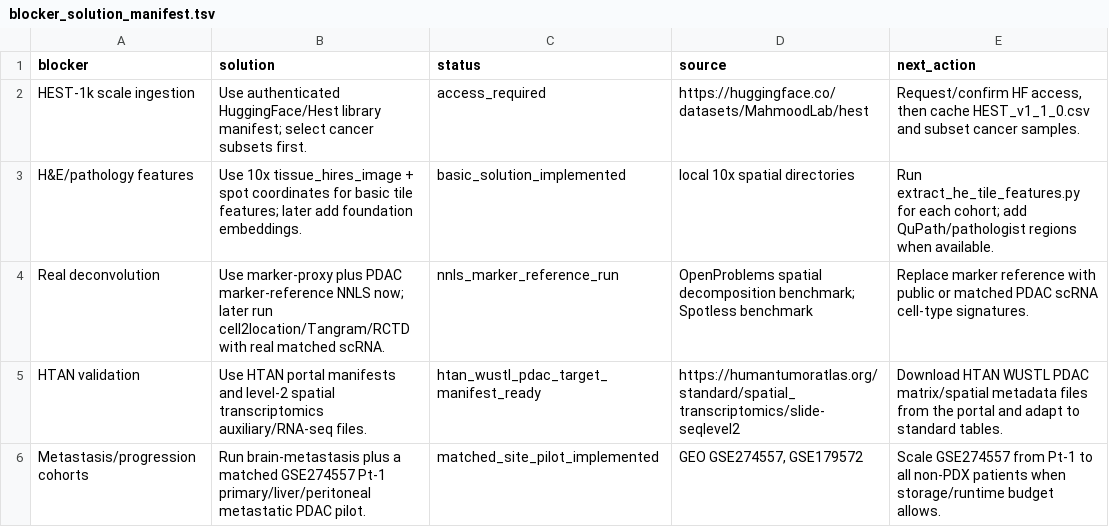
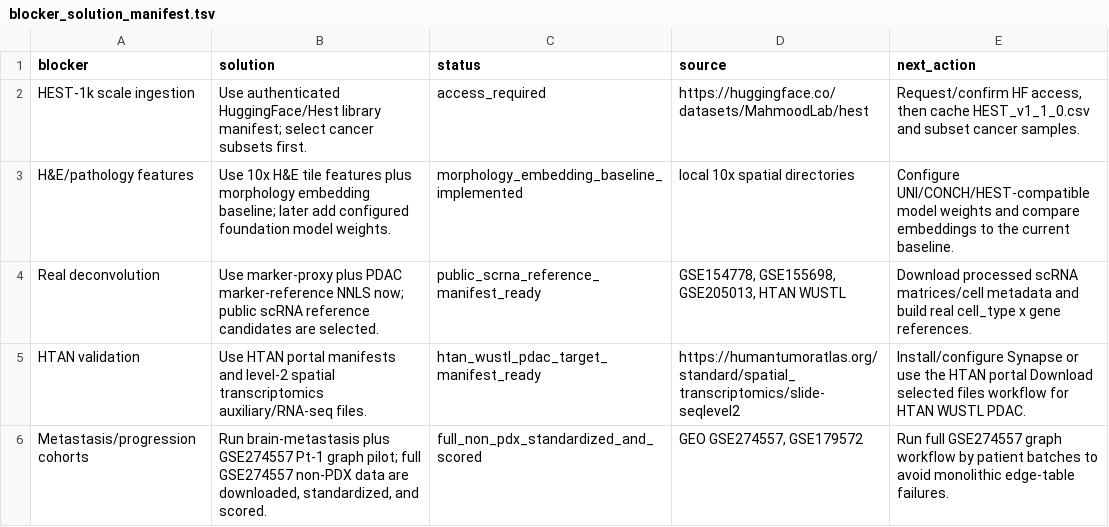
Before and after one commit to rahulsarate/ai-in-cancer-drug-discovery, a TSV file: data/processed/spatial_emt_niche_gnn_blockers/blocker_solution_manifest.tsv, drawn as a sheet.

```diff
--- a/data/processed/spatial_emt_niche_gnn_blockers/blocker_solution_manifest.tsv
+++ b/data/processed/spatial_emt_niche_gnn_blockers/blocker_solution_manifest.tsv
@@ -2,5 +2,5 @@ blocker	solution	status	source	next_action
 HEST-1k scale ingestion	Use authenticated HuggingFace/Hest library manifest; select cancer subsets first.	access_required	https://huggingface.co/datasets/MahmoodLab/hest	Request/confirm HF access, then cache HEST_v1_1_0.csv and subset cancer samples.
-H&E/pathology features	Use 10x tissue_hires_image + spot coordinates for basic tile features; later add foundation embeddings.	basic_solution_implemented	local 10x spatial directories	Run extract_he_tile_features.py for each cohort; add QuPath/pathologist regions when available.
-Real deconvolution	Use marker-proxy plus PDAC marker-reference NNLS now; later run cell2location/Tangram/RCTD with real matched scRNA.	nnls_marker_reference_run	OpenProblems spatial decomposition benchmark; Spotless benchmark	Replace marker reference with public or matched PDAC scRNA cell-type signatures.
-HTAN validation	Use HTAN portal manifests and level-2 spatial transcriptomics auxiliary/RNA-seq files.	htan_wustl_pdac_target_manifest_ready	https://humantumoratlas.org/standard/spatial_transcriptomics/slide-seqlevel2	Download HTAN WUSTL PDAC matrix/spatial metadata files from the portal and adapt to standard tables.
-Metastasis/progression cohorts	Run brain-metastasis plus a matched GSE274557 Pt-1 primary/liver/peritoneal metastatic PDAC pilot.	matched_site_pilot_implemented	GEO GSE274557, GSE179572	Scale GSE274557 from Pt-1 to all non-PDX patients when storage/runtime budget allows.
+H&E/pathology features	Use 10x H&E tile features plus morphology embedding baseline; later add configured foundation model weights.	morphology_embedding_baseline_implemented	local 10x spatial directories	Configure UNI/CONCH/HEST-compatible model weights and compare embeddings to the current baseline.
+Real deconvolution	Use marker-proxy plus PDAC marker-reference NNLS now; public scRNA reference candidates are selected.	public_scrna_reference_manifest_ready	GSE154778, GSE155698, GSE205013, HTAN WUSTL	Download processed scRNA matrices/cell metadata and build real cell_type x gene references.
+HTAN validation	Use HTAN portal manifests and level-2 spatial transcriptomics auxiliary/RNA-seq files.	htan_wustl_pdac_target_manifest_ready	https://humantumoratlas.org/standard/spatial_transcriptomics/slide-seqlevel2	Install/configure Synapse or use the HTAN portal Download selected files workflow for HTAN WUSTL PDAC.
+Metastasis/progression cohorts	Run brain-metastasis plus GSE274557 Pt-1 graph pilot; full GSE274557 non-PDX data are downloaded, standardized, and scored.	full_non_pdx_standardized_and_scored	GEO GSE274557, GSE179572	Run full GSE274557 graph workflow by patient batches to avoid monolithic edge-table failures.
```
Also changed, not shown: data/processed/spatial_emt_niche_gnn_blockers/metastasis_progression_candidates.tsv, data/processed/spatial_emt_niche_gnn_project_status/spatial_project_status_detail.tsv, 26 other files.
